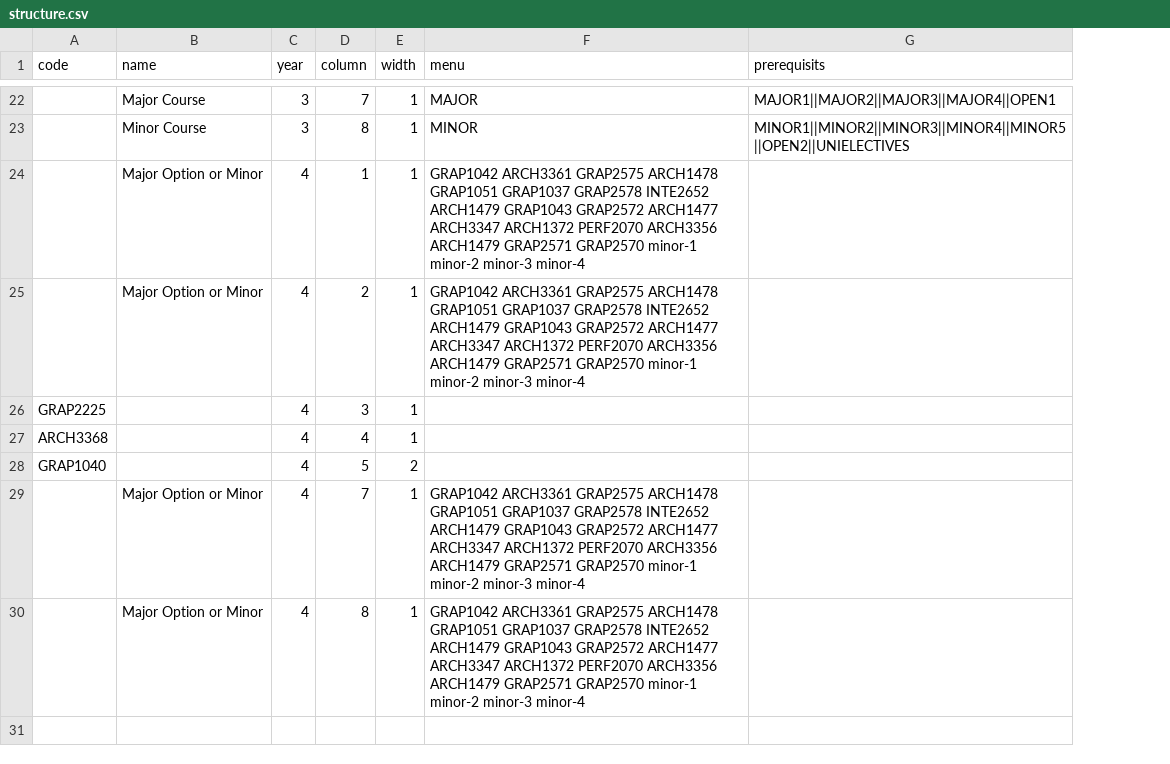
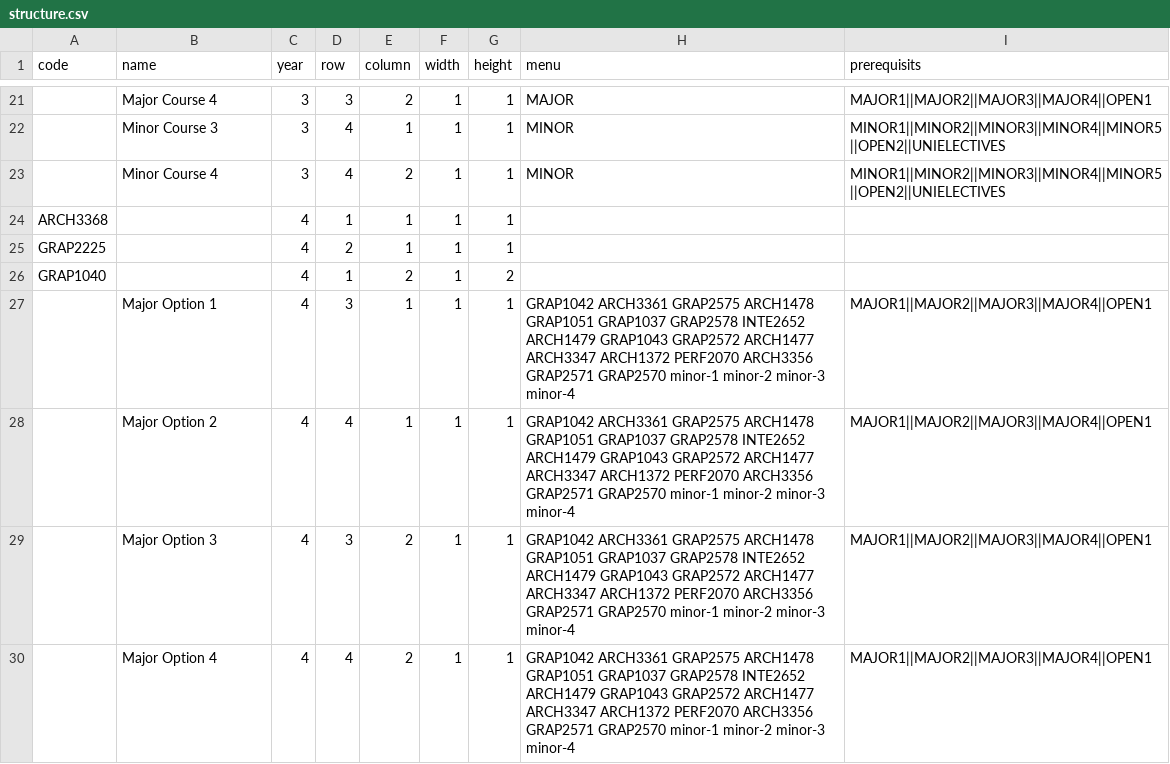
Before and after one commit to RMIT-Industrial-Design/Program-Maps, a CSV file: BH104new/structure.csv, drawn as a sheet; only a part is shown, gaps mark what is left out; removed rows and columns are numbered as before the commit, all else as after; the diff covers the shown part only; the diff names each change by its address in the sheet, - before the commit and + after, or states it on an @@ line.

```diff
--- a/BH104new/structure.csv
+++ b/BH104new/structure.csv
+column D (row), rows 21-22: 3 | 4; row 24: 1; rows 26-28: 1 | 3 | 4
+column G (height), rows 21-22: 1 | 1; row 24: 1; rows 26-28: 2 | 1 | 1
-B21 (name): Major Course
+B21 (name): Major Course 4
-E21 (column): 7
+E21 (column): 2
-B22 (name): Minor Course
+B22 (name): Minor Course 3
-E22 (column): 8
+E22 (column): 1
-row 24:  | Major Option or Minor | 4 | 1 | 1 | GRAP1042 ARCH3361 GRAP2575 ARCH1478 GRAP1051 GRAP1037 GRAP2578 INTE2652 ARCH1479 GRAP1043 GRAP2572 ARCH1477 ARCH3347 ARCH1372 PERF2070 ARCH3356 ARCH1479 GRAP2571 GRAP2570 minor-1 minor-2 minor-3 minor-4
-row 25:  | Major Option or Minor | 4 | 2 | 1 | GRAP1042 ARCH3361 GRAP2575 ARCH1478 GRAP1051 GRAP1037 GRAP2578 INTE2652 ARCH1479 GRAP1043 GRAP2572 ARCH1477 ARCH3347 ARCH1372 PERF2070 ARCH3356 ARCH1479 GRAP2571 GRAP2570 minor-1 minor-2 minor-3 minor-4
-row 26: GRAP2225 |  | 4 | 3 | 1
+row 23:  | Minor Course 4 | 3 | 4 | 2 | 1 | 1 | MINOR | MINOR1||MINOR2||MINOR3||MINOR4||MINOR5||OPEN2||UNIELECTIVES
-E24 (column): 4
+E24 (column): 1
+row 25: GRAP2225 |  | 4 | 2 | 1 | 1 | 1
-E26 (column): 5
+E26 (column): 2
-F26 (width): 2
+F26 (width): 1
-B27 (name): Major Option or Minor
+B27 (name): Major Option 1
-E27 (column): 7
+E27 (column): 1
-H27:H28 (menu): …PERF2070 ARCH3356 ARCH1479 GRAP2571 GRAP2570…
+H27:H28 (menu): …PERF2070 ARCH3356 GRAP2571 GRAP2570…
-I27:I28 (prerequisits): (empty)
+I27:I28 (prerequisits): MAJOR1||MAJOR2||MAJOR3||MAJOR4||OPEN1
-B28 (name): Major Option or Minor
+B28 (name): Major Option 2
-E28 (column): 8
+E28 (column): 1
+row 29:  | Major Option 3 | 4 | 3 | 2 | 1 | 1 | GRAP1042 ARCH3361 GRAP2575 ARCH1478 GRAP1051 GRAP1037 GRAP2578 INTE2652 ARCH1479 GRAP1043 GRAP2572 ARCH1477 ARCH3347 ARCH1372 PERF2070 ARCH3356 GRAP2571 GRAP2570 minor-1 minor-2 minor-3 minor-4 | MAJOR1||MAJOR2||MAJOR3||MAJOR4||OPEN1
+row 30:  | Major Option 4 | 4 | 4 | 2 | 1 | 1 | GRAP1042 ARCH3361 GRAP2575 ARCH1478 GRAP1051 GRAP1037 GRAP2578 INTE2652 ARCH1479 GRAP1043 GRAP2572 ARCH1477 ARCH3347 ARCH1372 PERF2070 ARCH3356 GRAP2571 GRAP2570 minor-1 minor-2 minor-3 minor-4 | MAJOR1||MAJOR2||MAJOR3||MAJOR4||OPEN1
```
Also changed, not shown: 5 added rows, 6 removed rows and 21 edited cells elsewhere in this file, BH104p25alt/structure.csv, 4 other files.
